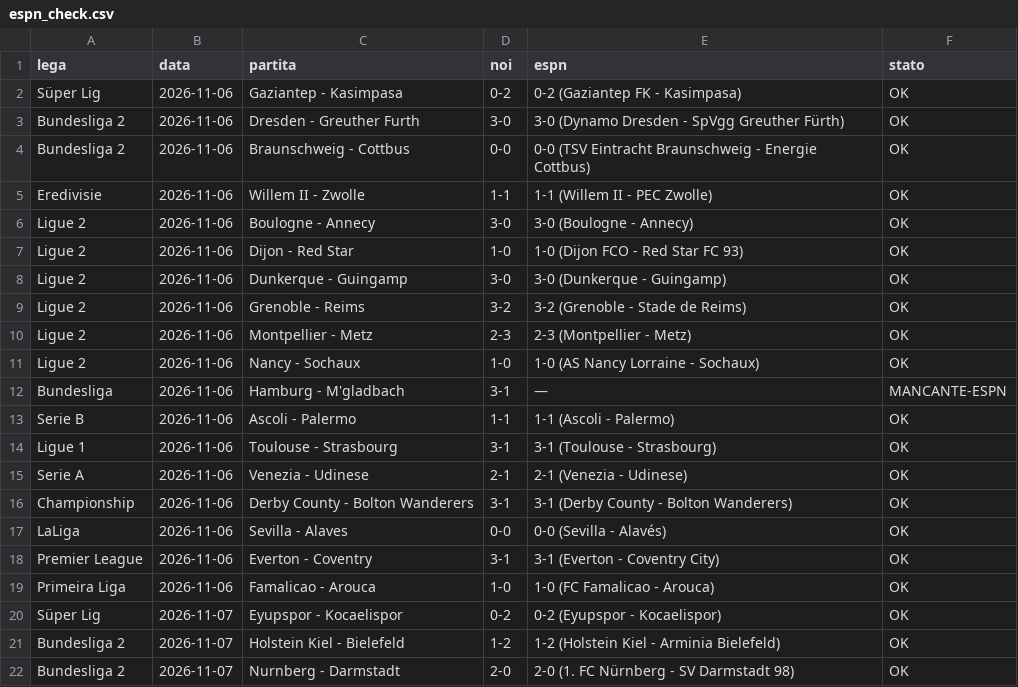
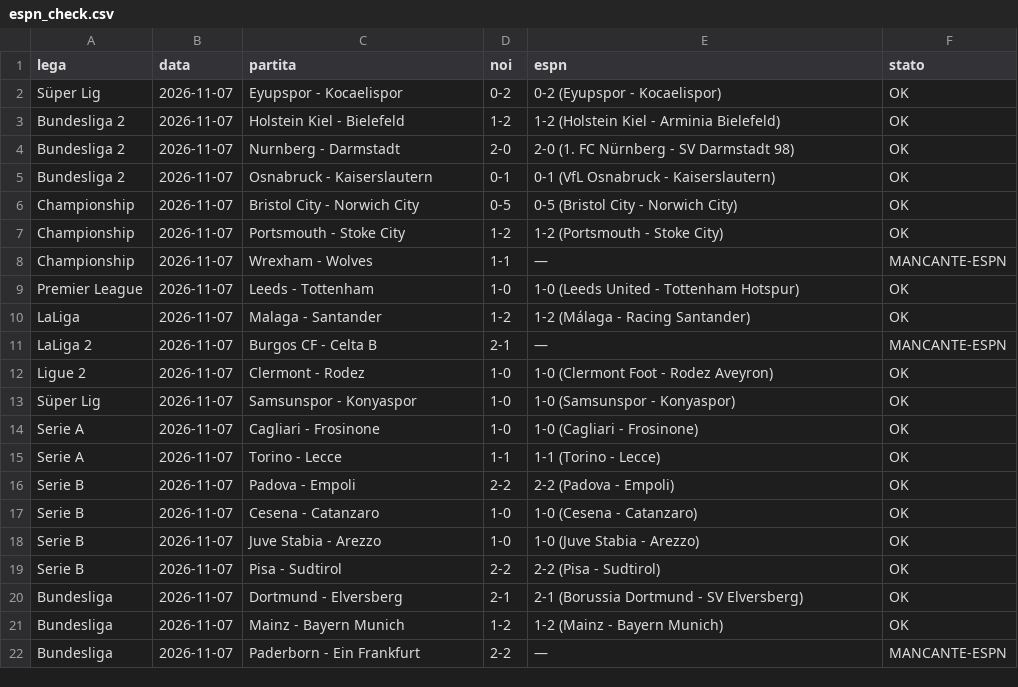
Before and after one commit to marianovigna95/predictor, a CSV file: data/espn_check.csv, drawn as a sheet; only a part is shown; the shorter side is filled out with more unchanged rows; the diff names each change by its address in the sheet, - before the commit and + after, or states it on an @@ line.

```diff
--- a/data/espn_check.csv
+++ b/data/espn_check.csv
-row 2: Süper Lig | 2026-11-06 | Gaziantep - Kasimpasa | 0-2 | 0-2 (Gaziantep FK - Kasimpasa) | OK
-row 3: Bundesliga 2 | 2026-11-06 | Dresden - Greuther Furth | 3-0 | 3-0 (Dynamo Dresden - SpVgg Greuther Fürth) | OK
-row 4: Bundesliga 2 | 2026-11-06 | Braunschweig - Cottbus | 0-0 | 0-0 (TSV Eintracht Braunschweig - Energie Cottbus) | OK
-row 5: Eredivisie | 2026-11-06 | Willem II - Zwolle | 1-1 | 1-1 (Willem II - PEC Zwolle) | OK
-row 6: Ligue 2 | 2026-11-06 | Boulogne - Annecy | 3-0 | 3-0 (Boulogne - Annecy) | OK
-row 7: Ligue 2 | 2026-11-06 | Dijon - Red Star | 1-0 | 1-0 (Dijon FCO - Red Star FC 93) | OK
-row 8: Ligue 2 | 2026-11-06 | Dunkerque - Guingamp | 3-0 | 3-0 (Dunkerque - Guingamp) | OK
-row 9: Ligue 2 | 2026-11-06 | Grenoble - Reims | 3-2 | 3-2 (Grenoble - Stade de Reims) | OK
-row 10: Ligue 2 | 2026-11-06 | Montpellier - Metz | 2-3 | 2-3 (Montpellier - Metz) | OK
-row 11: Ligue 2 | 2026-11-06 | Nancy - Sochaux | 1-0 | 1-0 (AS Nancy Lorraine - Sochaux) | OK
-row 12: Bundesliga | 2026-11-06 | Hamburg - M'gladbach | 3-1 | — | MANCANTE-ESPN
-row 13: Serie B | 2026-11-06 | Ascoli - Palermo | 1-1 | 1-1 (Ascoli - Palermo) | OK
-row 14: Ligue 1 | 2026-11-06 | Toulouse - Strasbourg | 3-1 | 3-1 (Toulouse - Strasbourg) | OK
-row 15: Serie A | 2026-11-06 | Venezia - Udinese | 2-1 | 2-1 (Venezia - Udinese) | OK
-row 16: Championship | 2026-11-06 | Derby County - Bolton Wanderers | 3-1 | 3-1 (Derby County - Bolton Wanderers) | OK
-row 17: LaLiga | 2026-11-06 | Sevilla - Alaves | 0-0 | 0-0 (Sevilla - Alavés) | OK
-row 18: Premier League | 2026-11-06 | Everton - Coventry | 3-1 | 3-1 (Everton - Coventry City) | OK
-row 19: Primeira Liga | 2026-11-06 | Famalicao - Arouca | 1-0 | 1-0 (FC Famalicao - Arouca) | OK
```
Also changed, not shown: data/fixtures_intl.csv, data/fixtures_leagues.csv, 20 other files.
